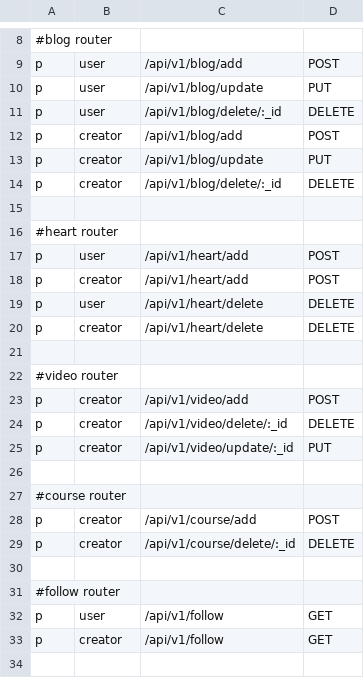
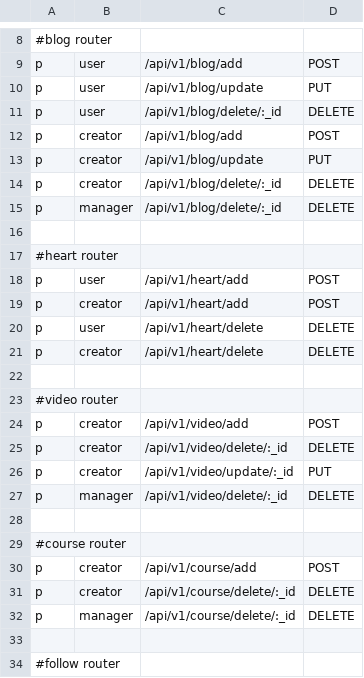
Before and after one commit to huy20222003/ideaswap-server, a CSV file: src/config/casbinConfig/casbinConfig.csv, drawn as a sheet; only a part is shown, gaps mark what is left out; the shorter side is filled out with more unchanged rows; the diff names each change by its address in the sheet, - before the commit and + after, or states it on an @@ line.

```diff
--- a/src/config/casbinConfig/casbinConfig.csv
+++ b/src/config/casbinConfig/casbinConfig.csv
+row 15: p | manager | /api/v1/blog/delete/:_id | DELETE
+row 27: p | manager | /api/v1/video/delete/:_id | DELETE
+row 32: p | manager | /api/v1/course/delete/:_id | DELETE
```
Also changed, not shown: 1 other file.
